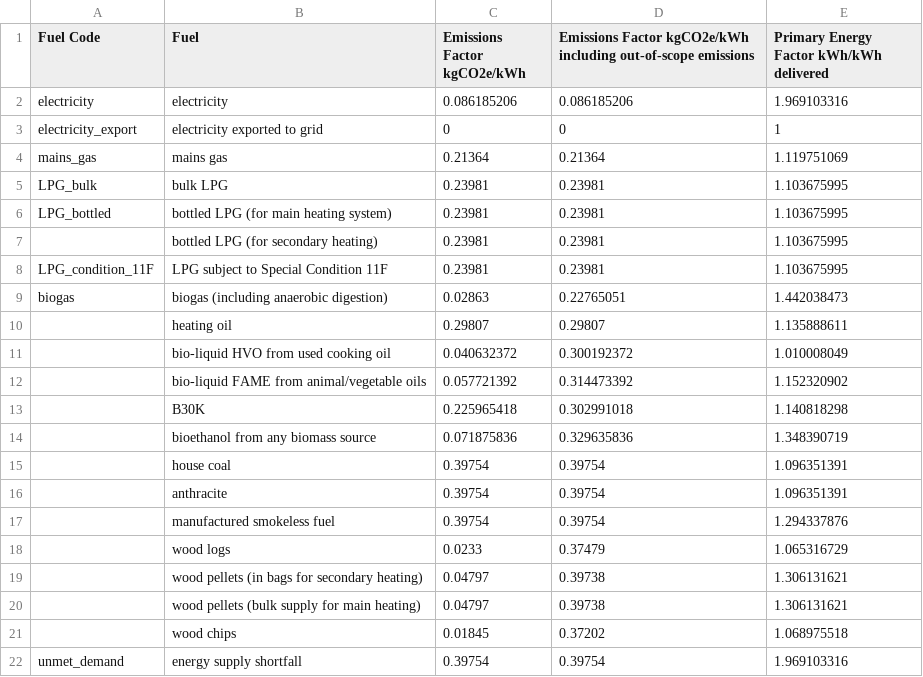
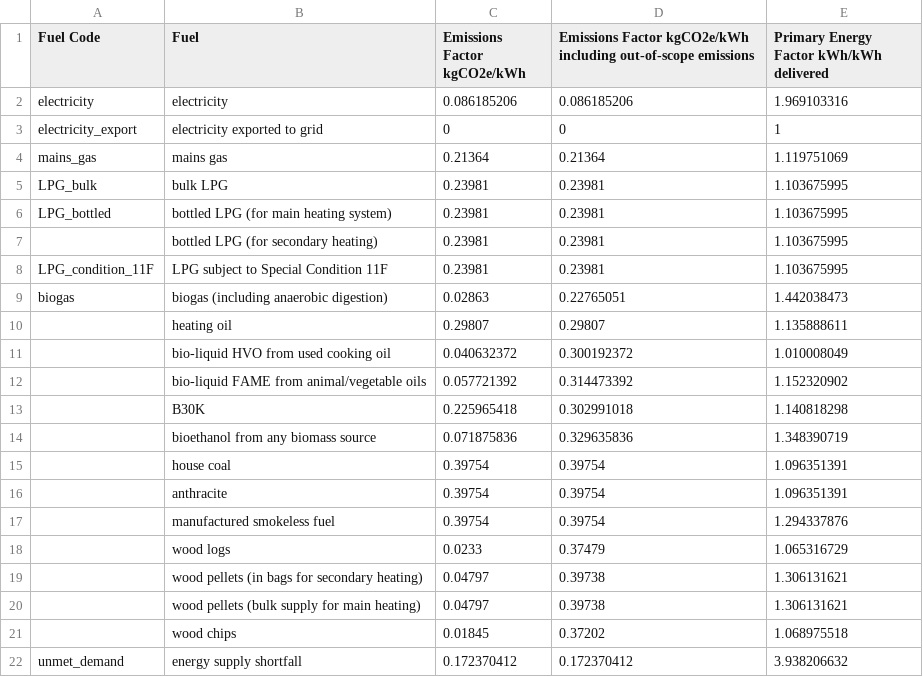
Before and after one commit to home-energy-foundry/hem0424, a CSV file: src/wrappers/future_homes_standard/FHS_emisPEfactors_07-06-2023.csv, drawn as a sheet.

Commit message:
Change unmet demand CO2/PE factors to be twice the electricity factors

```diff
--- a/src/wrappers/future_homes_standard/FHS_emisPEfactors_07-06-2023.csv
+++ b/src/wrappers/future_homes_standard/FHS_emisPEfactors_07-06-2023.csv
@@ -21,2 +21,2 @@ biogas,biogas (including anaerobic digestion),0.02863,0.22765051,1.442038473
 ,wood chips,0.01845,0.37202,1.068975518
-unmet_demand,energy supply shortfall,0.39754,0.39754,1.969103316
+unmet_demand,energy supply shortfall,0.172370412,0.172370412,3.938206632
```
